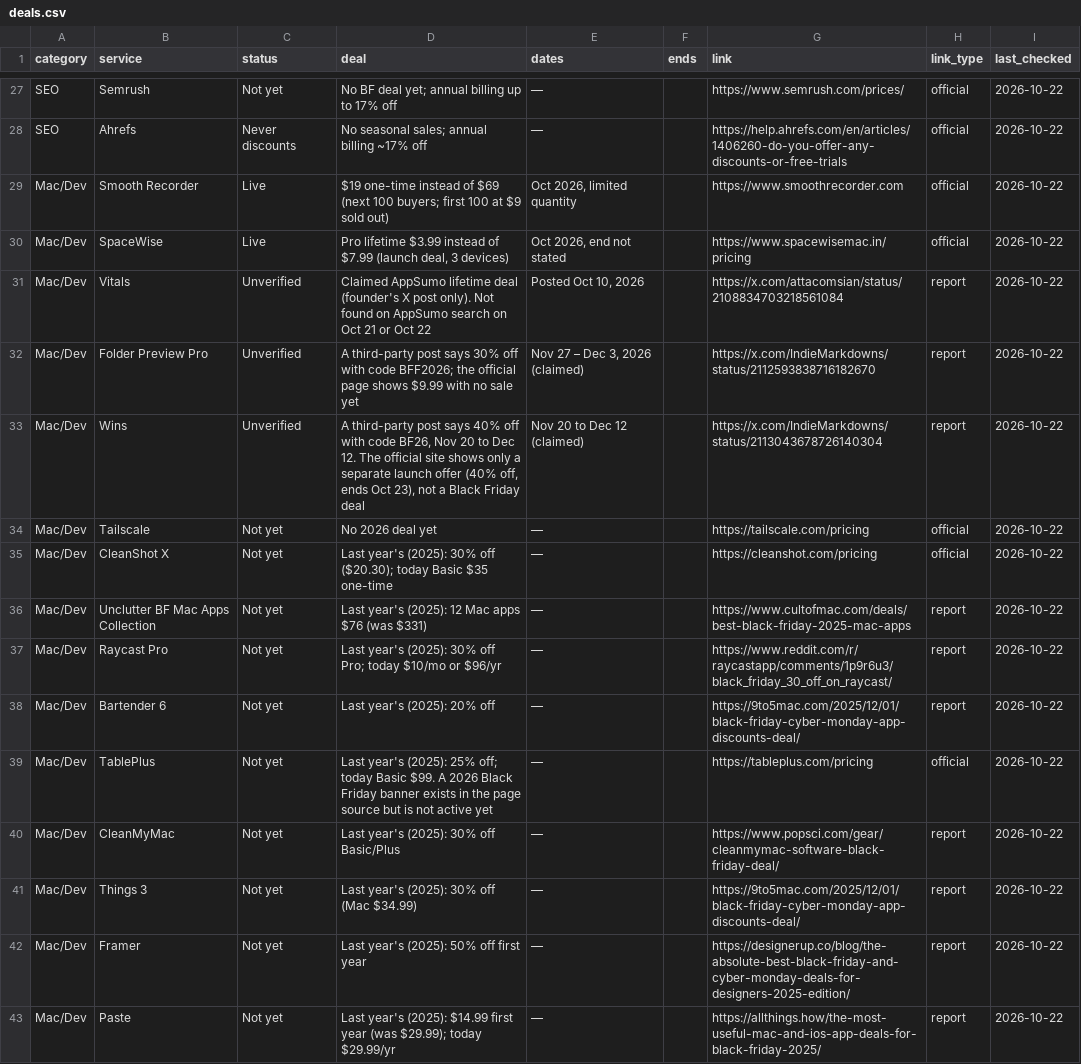
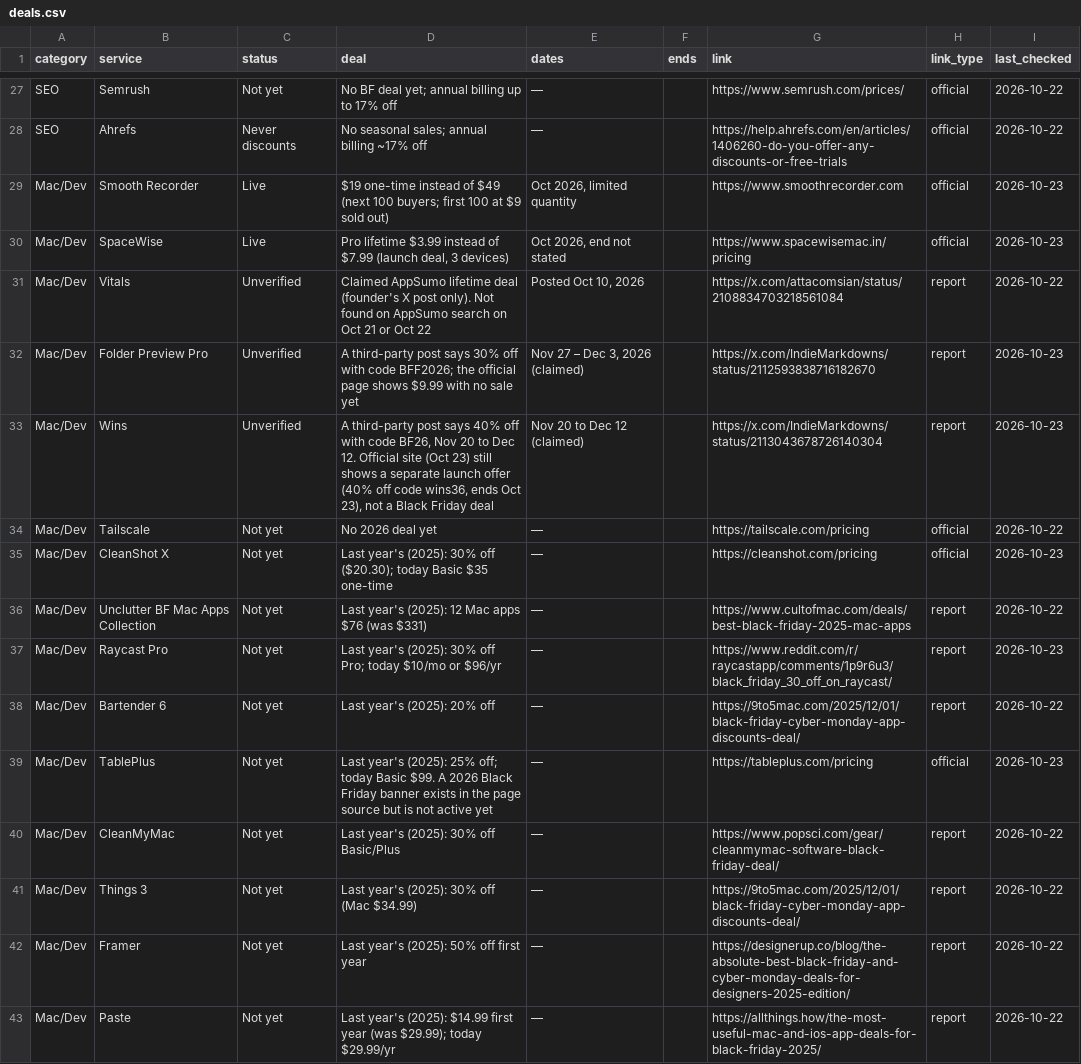
Before and after one commit to thoughtcook/verified-black-friday, a CSV file: data/deals.csv, drawn as a sheet; only a part is shown, gaps mark what is left out; the diff covers the shown part only.

Commit message:
Quick check Oct 23: add Enconvo (Unverified); Smooth Recorder $49 list price
Maker-side Enconvo BF announce tracked as Unverified (official page has no BF label yet). Reconfirmed Live/Early unchanged. No verified new/better deals.

```diff
--- a/data/deals.csv
+++ b/data/deals.csv
@@ -28,13 +28,13 @@ SEO,Semrush,Not yet,No BF deal yet; annual billing up to 17% off,—,,https://ww
 SEO,Ahrefs,Never discounts,No seasonal sales; annual billing ~17% off,—,,https://help.ahrefs.com/en/articles/1406260-do-you-offer-any-discounts-or-free-trials,official,2026-10-22
-Mac/Dev,Smooth Recorder,Live,$19 one-time instead of $69 (next 100 buyers; first 100 at $9 sold out),"Oct 2026, limited quantity",,https://www.smoothrecorder.com,official,2026-10-22
-Mac/Dev,SpaceWise,Live,"Pro lifetime $3.99 instead of $7.99 (launch deal, 3 devices)","Oct 2026, end not stated",,https://www.spacewisemac.in/pricing,official,2026-10-22
+Mac/Dev,Smooth Recorder,Live,$19 one-time instead of $49 (next 100 buyers; first 100 at $9 sold out),"Oct 2026, limited quantity",,https://www.smoothrecorder.com,official,2026-10-23
+Mac/Dev,SpaceWise,Live,"Pro lifetime $3.99 instead of $7.99 (launch deal, 3 devices)","Oct 2026, end not stated",,https://www.spacewisemac.in/pricing,official,2026-10-23
 Mac/Dev,Vitals,Unverified,Claimed AppSumo lifetime deal (founder's X post only). Not found on AppSumo search on Oct 21 or Oct 22,"Posted Oct 10, 2026",,https://x.com/attacomsian/status/2108834703218561084,report,2026-10-22
-Mac/Dev,Folder Preview Pro,Unverified,A third-party post says 30% off with code BFF2026; the official page shows $9.99 with no sale yet,"Nov 27 – Dec 3, 2026 (claimed)",,https://x.com/IndieMarkdowns/status/2112593838716182670,report,2026-10-22
-Mac/Dev,Wins,Unverified,"A third-party post says 40% off with code BF26, Nov 20 to Dec 12. The official site shows only a separate launch offer (40% off, ends Oct 23), not a Black Friday deal",Nov 20 to Dec 12 (claimed),,https://x.com/IndieMarkdowns/status/2113043678726140304,report,2026-10-22
+Mac/Dev,Folder Preview Pro,Unverified,A third-party post says 30% off with code BFF2026; the official page shows $9.99 with no sale yet,"Nov 27 – Dec 3, 2026 (claimed)",,https://x.com/IndieMarkdowns/status/2112593838716182670,report,2026-10-23
+Mac/Dev,Wins,Unverified,"A third-party post says 40% off with code BF26, Nov 20 to Dec 12. Official site (Oct 23) still shows a separate launch offer (40% off code wins36, ends Oct 23), not a Black Friday deal",Nov 20 to Dec 12 (claimed),,https://x.com/IndieMarkdowns/status/2113043678726140304,report,2026-10-23
 Mac/Dev,Tailscale,Not yet,No 2026 deal yet,—,,https://tailscale.com/pricing,official,2026-10-22
-Mac/Dev,CleanShot X,Not yet,Last year's (2025): 30% off ($20.30); today Basic $35 one-time,—,,https://cleanshot.com/pricing,official,2026-10-22
+Mac/Dev,CleanShot X,Not yet,Last year's (2025): 30% off ($20.30); today Basic $35 one-time,—,,https://cleanshot.com/pricing,official,2026-10-23
 Mac/Dev,Unclutter BF Mac Apps Collection,Not yet,Last year's (2025): 12 Mac apps $76 (was $331),—,,https://www.cultofmac.com/deals/best-black-friday-2025-mac-apps,report,2026-10-22
-Mac/Dev,Raycast Pro,Not yet,Last year's (2025): 30% off Pro; today $10/mo or $96/yr,—,,https://www.reddit.com/r/raycastapp/comments/1p9r6u3/black_friday_30_off_on_raycast/,report,2026-10-22
+Mac/Dev,Raycast Pro,Not yet,Last year's (2025): 30% off Pro; today $10/mo or $96/yr,—,,https://www.reddit.com/r/raycastapp/comments/1p9r6u3/black_friday_30_off_on_raycast/,report,2026-10-23
 Mac/Dev,Bartender 6,Not yet,Last year's (2025): 20% off,—,,https://9to5mac.com/2025/12/01/black-friday-cyber-monday-app-discounts-deal/,report,2026-10-22
-Mac/Dev,TablePlus,Not yet,Last year's (2025): 25% off; today Basic $99. A 2026 Black Friday banner exists in the page source but is not active yet,—,,https://tableplus.com/pricing,official,2026-10-22
+Mac/Dev,TablePlus,Not yet,Last year's (2025): 25% off; today Basic $99. A 2026 Black Friday banner exists in the page source but is not active yet,—,,https://tableplus.com/pricing,official,2026-10-23
 Mac/Dev,CleanMyMac,Not yet,Last year's (2025): 30% off Basic/Plus,—,,https://www.popsci.com/gear/cleanmymac-software-black-friday-deal/,report,2026-10-22
```
Also changed, not shown: 1 added row and 20 edited cells elsewhere in this file, 5 other files.
